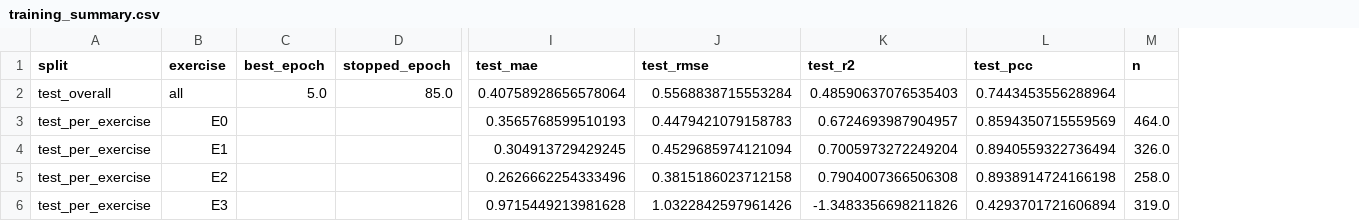
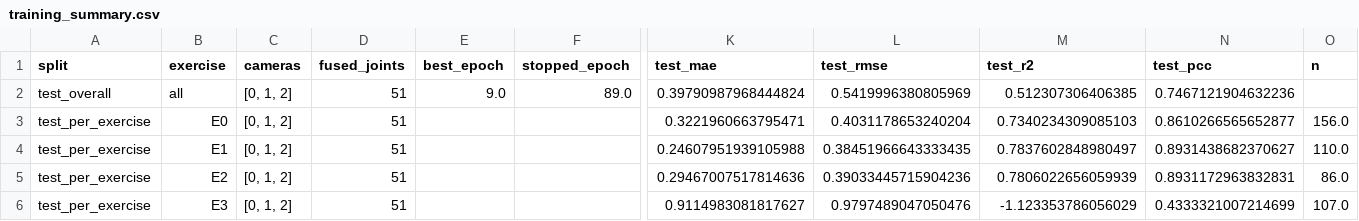
Before and after one commit to Masa-Shaheen/Results, a CSV file: training_summary.csv, drawn as a sheet; only a part is shown, gaps mark what is left out; addresses are those after the commit; the diff covers the shown part only; the diff names each change by its address in the sheet, - before the commit and + after, or states it on an @@ line.

Commit message:
Update training results and plots

```diff
--- a/training_summary.csv
+++ b/training_summary.csv
+column C (cameras), rows 2-6: all [0, 1, 2]
+column D (fused_joints), rows 2-6: all 51
-E2 (best_epoch): 5.0
+E2 (best_epoch): 9.0
-F2 (stopped_epoch): 85.0
+F2 (stopped_epoch): 89.0
-K2 (test_mae): 0.40758928656578064
+K2 (test_mae): 0.39790987968444824
-L2 (test_rmse): 0.5568838715553284
+L2 (test_rmse): 0.5419996380805969
-M2 (test_r2): 0.48590637076535403
+M2 (test_r2): 0.512307306406385
-N2 (test_pcc): 0.7443453556288964
+N2 (test_pcc): 0.7467121904632236
-K3 (test_mae): 0.3565768599510193
+K3 (test_mae): 0.3221960663795471
-L3 (test_rmse): 0.4479421079158783
+L3 (test_rmse): 0.4031178653240204
-M3 (test_r2): 0.6724693987904957
+M3 (test_r2): 0.7340234309085103
-N3 (test_pcc): 0.8594350715559569
+N3 (test_pcc): 0.8610266565652877
-O3 (n): 464.0
+O3 (n): 156.0
-K4 (test_mae): 0.304913729429245
+K4 (test_mae): 0.24607951939105988
-L4 (test_rmse): 0.4529685974121094
+L4 (test_rmse): 0.38451966643333435
-M4 (test_r2): 0.7005973272249204
+M4 (test_r2): 0.7837602848980497
-N4 (test_pcc): 0.8940559322736494
+N4 (test_pcc): 0.8931438682370627
-O4 (n): 326.0
+O4 (n): 110.0
-K5 (test_mae): 0.2626662254333496
+K5 (test_mae): 0.29467007517814636
-L5 (test_rmse): 0.3815186023712158
+L5 (test_rmse): 0.39033445715904236
-M5 (test_r2): 0.7904007366506308
+M5 (test_r2): 0.7806022656059939
-N5 (test_pcc): 0.8938914724166198
+N5 (test_pcc): 0.8931172963832831
-O5 (n): 258.0
+O5 (n): 86.0
-K6 (test_mae): 0.9715449213981628
+K6 (test_mae): 0.9114983081817627
-L6 (test_rmse): 1.0322842597961426
+L6 (test_rmse): 0.9797489047050476
-M6 (test_r2): -1.3483356698211826
+M6 (test_r2): -1.123353786056029
-N6 (test_pcc): 0.4293701721606894
+N6 (test_pcc): 0.4333321007214699
-O6 (n): 319.0
+O6 (n): 107.0
```
Also changed, not shown: 34 edited cells elsewhere in this file, 56 other files.
